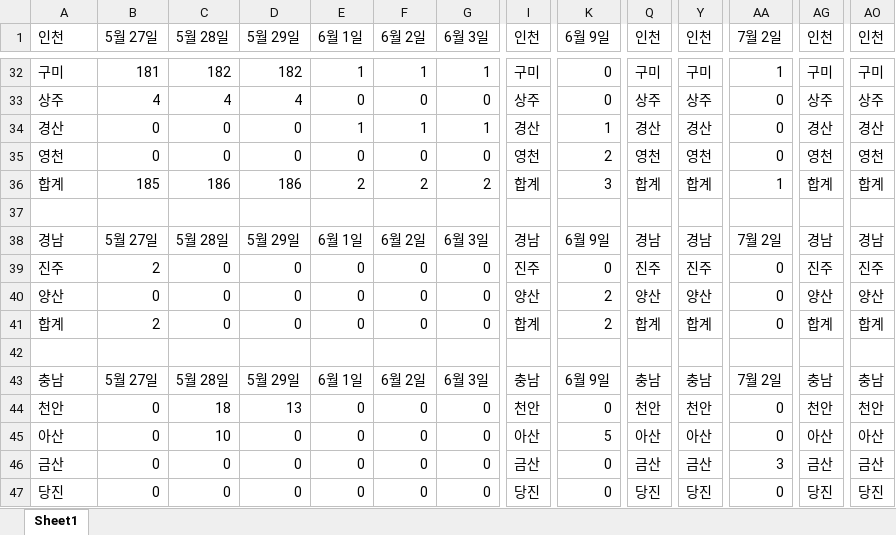
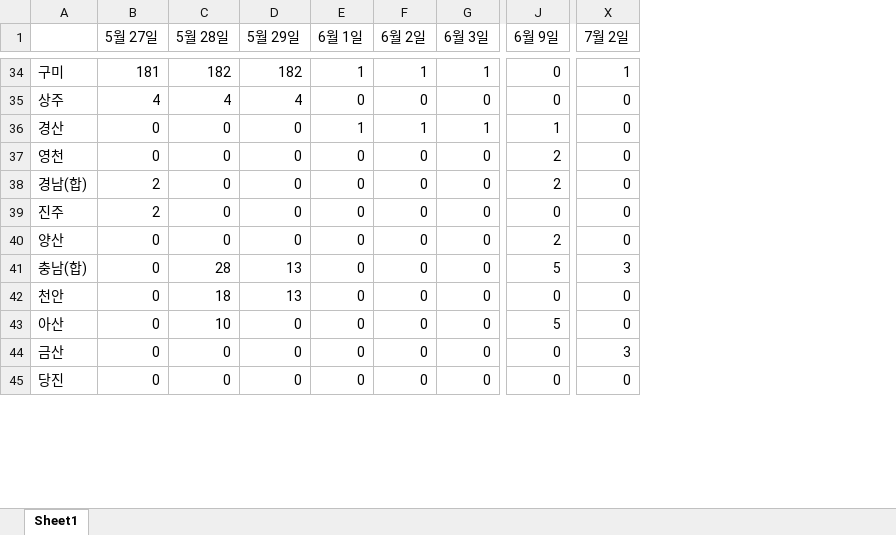
Before and after one commit to Open-Knowledge-Korea/covid-19-our-memory, an Excel workbook: data/education/등교현황/시군구별-등교수업-조정-현황.xlsx, sheet Sheet1, drawn as a sheet; only a part is shown, gaps mark what is left out; values as stored, in another font and other column widths than the file's, no borders; removed rows and columns are numbered as before the commit, all else as after; rows hold the shown columns only; the diff covers the shown part only; the diff names each change by its address in the sheet, - before the commit and + after, or states it on an @@ line.

Commit message:
Add files via upload

```diff
--- a/data/education/등교현황/시군구별-등교수업-조정-현황.xlsx (sheet Sheet1)
+++ b/data/education/등교현황/시군구별-등교수업-조정-현황.xlsx (sheet Sheet1)
-column I (인천), rows 32-36: 구미 | 상주 | 경산 | 영천 | 합계; rows 39-41: 진주 | 양산 | 합계; rows 44-47: 천안 | 아산 | 금산 | 당진
-column Q (인천), rows 32-36: 구미 | 상주 | 경산 | 영천 | 합계; rows 39-41: 진주 | 양산 | 합계; rows 44-47: 천안 | 아산 | 금산 | 당진
-column Y (인천), rows 32-36: 구미 | 상주 | 경산 | 영천 | 합계; rows 39-41: 진주 | 양산 | 합계; rows 44-47: 천안 | 아산 | 금산 | 당진
-column AG (인천), rows 32-36: 구미 | 상주 | 경산 | 영천 | 합계; rows 39-41: 진주 | 양산 | 합계; rows 44-47: 천안 | 아산 | 금산 | 당진
-column AO (인천), rows 32-36: 구미 | 상주 | 경산 | 영천 | 합계; rows 39-41: 진주 | 양산 | 합계; rows 44-47: 천안 | 아산 | 금산 | 당진
-A1: 인천
+A1: (empty)
-A38: 합계
+A38: 경남(합)
-B38 (5월 27일): 185
+B38 (5월 27일): 2
-C38 (5월 28일): 186
+C38 (5월 28일): 0
-D38 (5월 29일): 186
+D38 (5월 29일): 0
-E38 (6월 1일): 2
+E38 (6월 1일): 0
-F38 (6월 2일): 2
+F38 (6월 2일): 0
-G38 (6월 3일): 2
+G38 (6월 3일): 0
-J38 (6월 9일): 3
+J38 (6월 9일): 2
-X38 (7월 2일): 1
+X38 (7월 2일): 0
-row 37: (empty)
-row 38: 경남 | 5월 27일 | 5월 28일 | 5월 29일 | 6월 1일 | 6월 2일 | 6월 3일 | 경남 | 6월 9일 | 경남 | 경남 | 7월 2일 | 경남 | 경남
-A41: 합계
+A41: 충남(합)
-B41 (5월 27일): 2
+B41 (5월 27일): 0
-C41 (5월 28일): 0
+C41 (5월 28일): 28
-D41 (5월 29일): 0
+D41 (5월 29일): 13
-J41 (6월 9일): 2
+J41 (6월 9일): 5
-X41 (7월 2일): 0
+X41 (7월 2일): 3
-row 42: (empty)
-row 43: 충남 | 5월 27일 | 5월 28일 | 5월 29일 | 6월 1일 | 6월 2일 | 6월 3일 | 충남 | 6월 9일 | 충남 | 충남 | 7월 2일 | 충남 | 충남
```
Also changed, not shown: 8 added rows, 32 removed rows, 243 edited cells, cell formats and merged cells elsewhere in this sheet.
